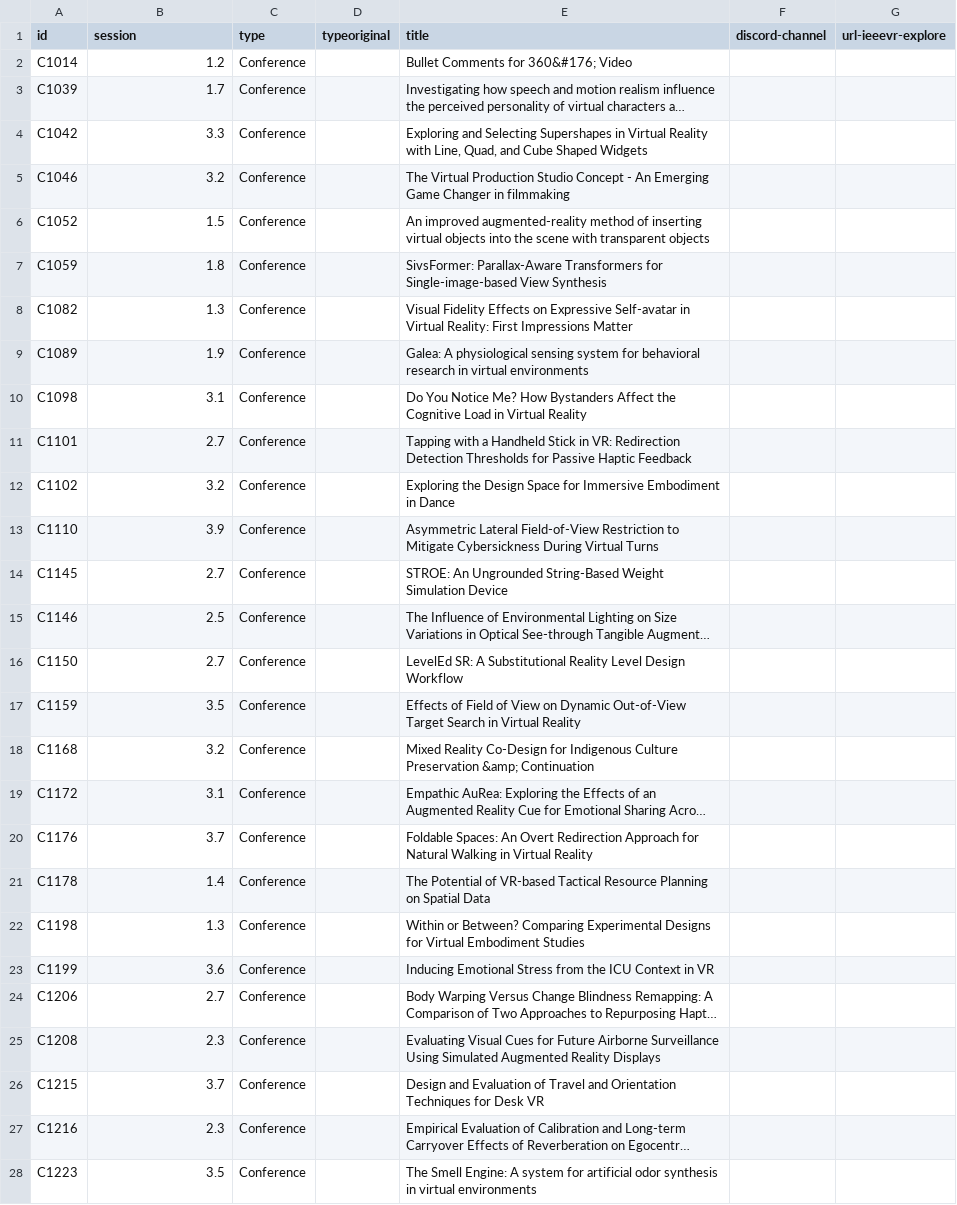
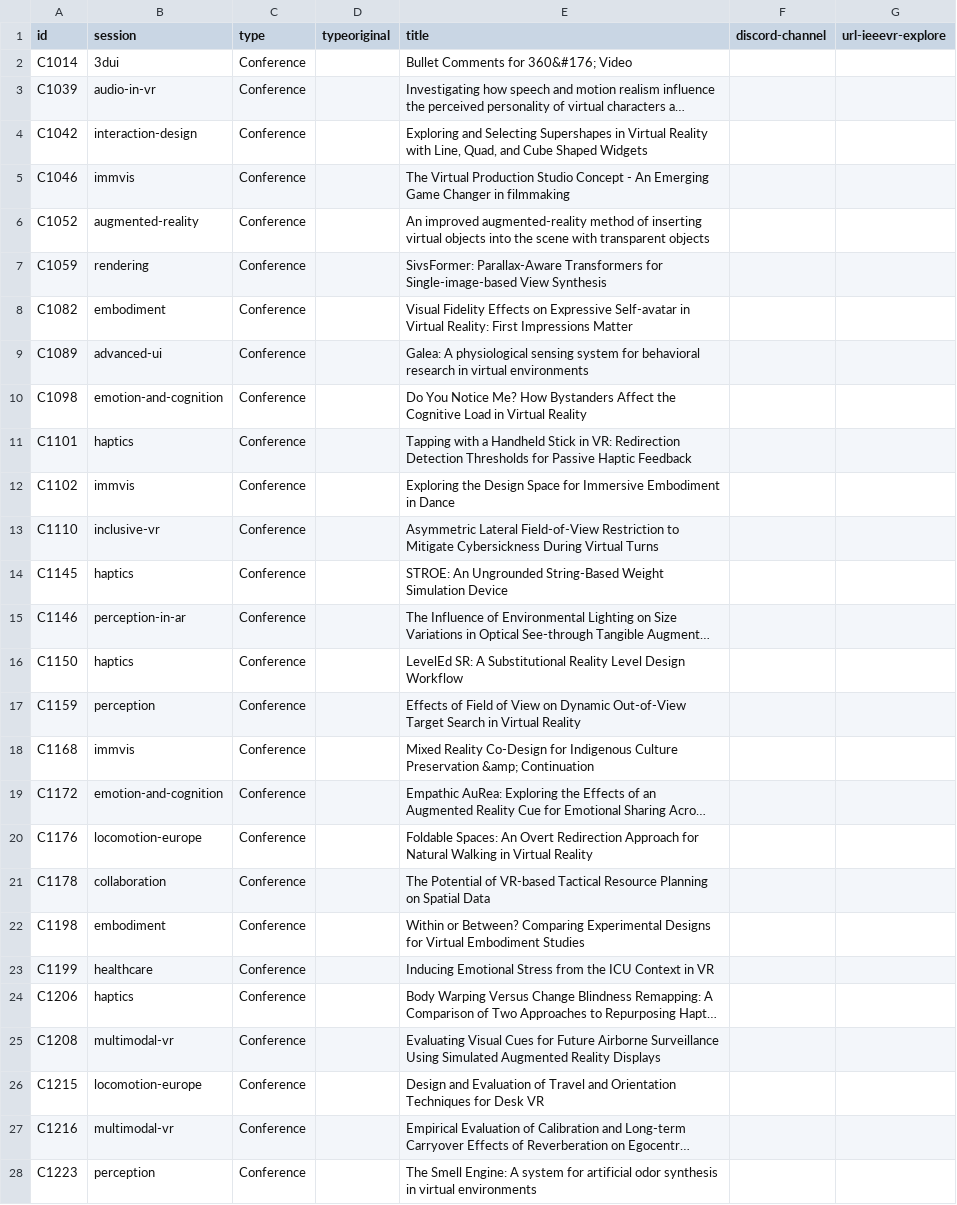
Before and after one commit to ieeevr/2022, a CSV file: _data/papers.csv, drawn as a sheet; only a part is shown; long unchanged cells end in …; the diff covers the shown part only; the diff names each change by its address in the sheet, - before the commit and + after, or states it on an @@ line.

Commit message:
Paper ids and order now make a bit more sense on the program page

```diff
--- a/_data/papers.csv
+++ b/_data/papers.csv
-B2 (session): 1.2
+B2 (session): 3dui
-B3 (session): 1.7
+B3 (session): audio-in-vr
-B4 (session): 3.3
+B4 (session): interaction-design
-B5 (session): 3.2
+B5 (session): immvis
-B6 (session): 1.5
+B6 (session): augmented-reality
-B7 (session): 1.8
+B7 (session): rendering
-B8 (session): 1.3
+B8 (session): embodiment
-B9 (session): 1.9
+B9 (session): advanced-ui
-B10 (session): 3.1
+B10 (session): emotion-and-cognition
-B11 (session): 2.7
+B11 (session): haptics
-B12 (session): 3.2
+B12 (session): immvis
-B13 (session): 3.9
+B13 (session): inclusive-vr
-B14 (session): 2.7
+B14 (session): haptics
-B15 (session): 2.5
+B15 (session): perception-in-ar
-B16 (session): 2.7
+B16 (session): haptics
-B17 (session): 3.5
+B17 (session): perception
-B18 (session): 3.2
+B18 (session): immvis
-B19 (session): 3.1
+B19 (session): emotion-and-cognition
-B20 (session): 3.7
+B20 (session): locomotion-europe
-B21 (session): 1.4
+B21 (session): collaboration
-B22 (session): 1.3
+B22 (session): embodiment
-B23 (session): 3.6
+B23 (session): healthcare
-B24 (session): 2.7
+B24 (session): haptics
-B25 (session): 2.3
+B25 (session): multimodal-vr
-B26 (session): 3.7
+B26 (session): locomotion-europe
-B27 (session): 2.3
+B27 (session): multimodal-vr
-B28 (session): 3.5
+B28 (session): perception
```
Also changed, not shown: 105 edited cells elsewhere in this file, _data/sessions.csv, 4 other files.
